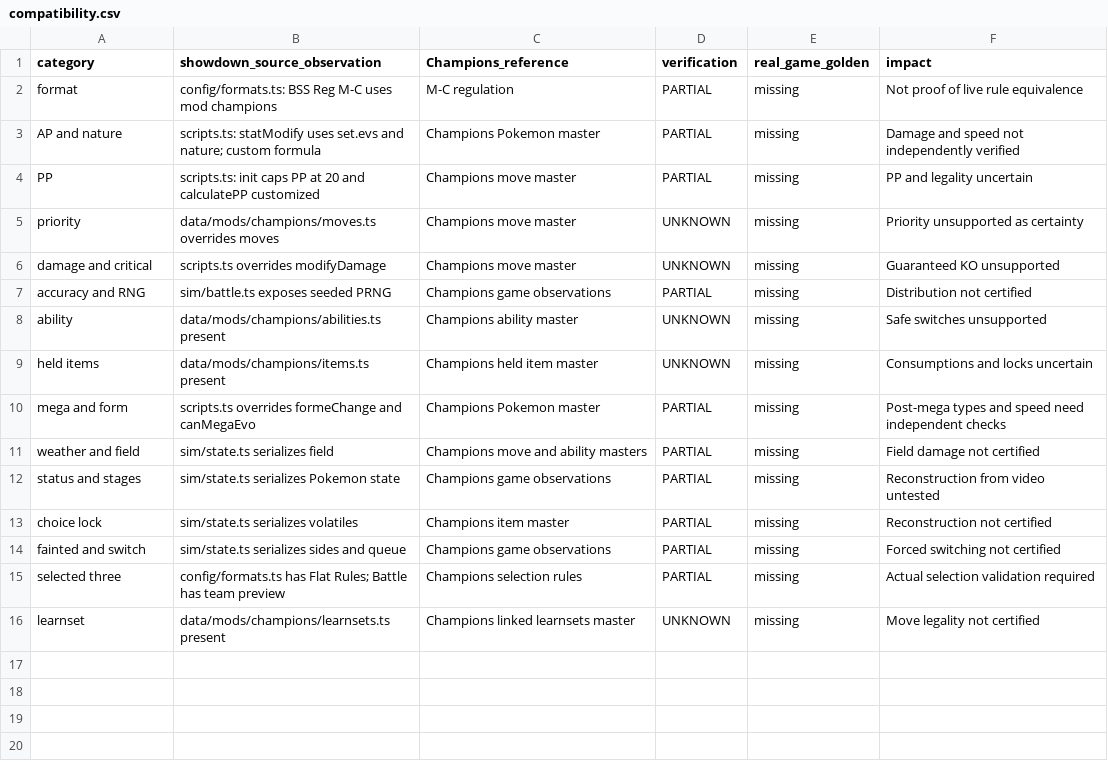
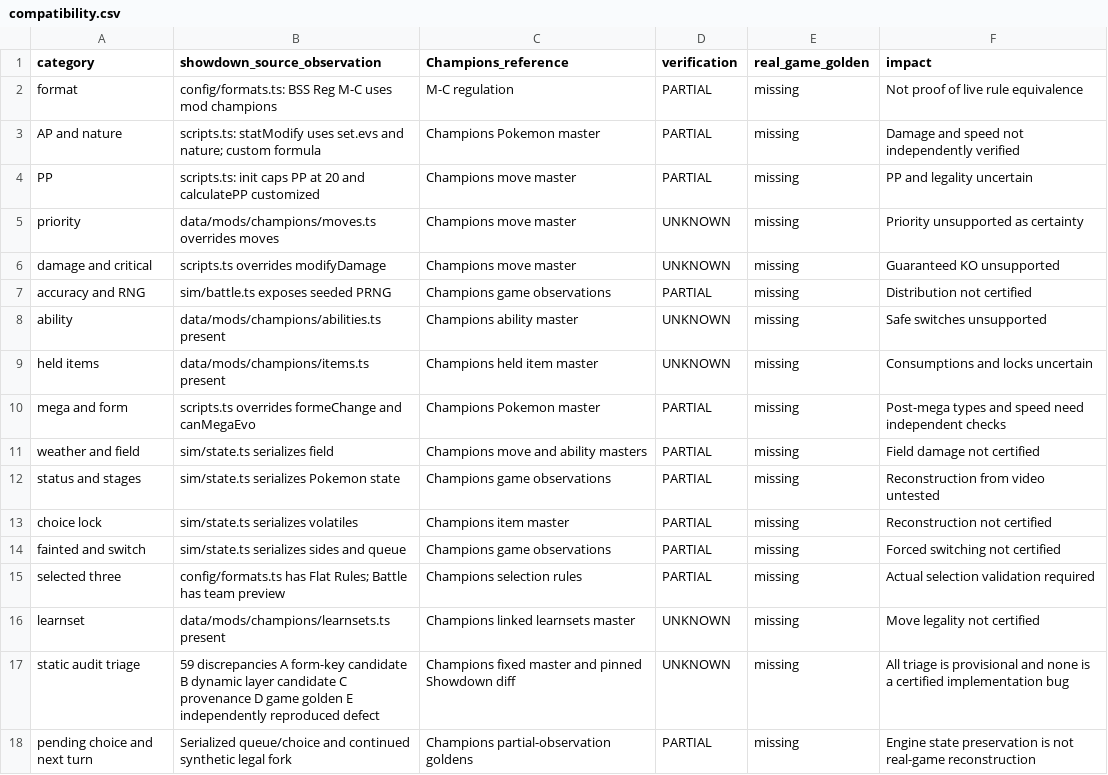
Before and after one commit to hatsu07/pokemon_champions_assistant, a CSV file: poc/showdown_phase0/compatibility.csv, drawn as a sheet.

Commit message:
docs(poc): record review rework and unverified triage taxonomy

```diff
--- a/poc/showdown_phase0/compatibility.csv
+++ b/poc/showdown_phase0/compatibility.csv
@@ -16 +16,3 @@ selected three,"config/formats.ts has Flat Rules; Battle has team preview",Champ
 learnset,"data/mods/champions/learnsets.ts present",Champions linked learnsets master,UNKNOWN,missing,Move legality not certified
+static audit triage,59 discrepancies A form-key candidate B dynamic layer candidate C provenance D game golden E independently reproduced defect,Champions fixed master and pinned Showdown diff,UNKNOWN,missing,All triage is provisional and none is a certified implementation bug
+pending choice and next turn,Serialized queue/choice and continued synthetic legal fork,Champions partial-observation goldens,PARTIAL,missing,Engine state preservation is not real-game reconstruction
```
